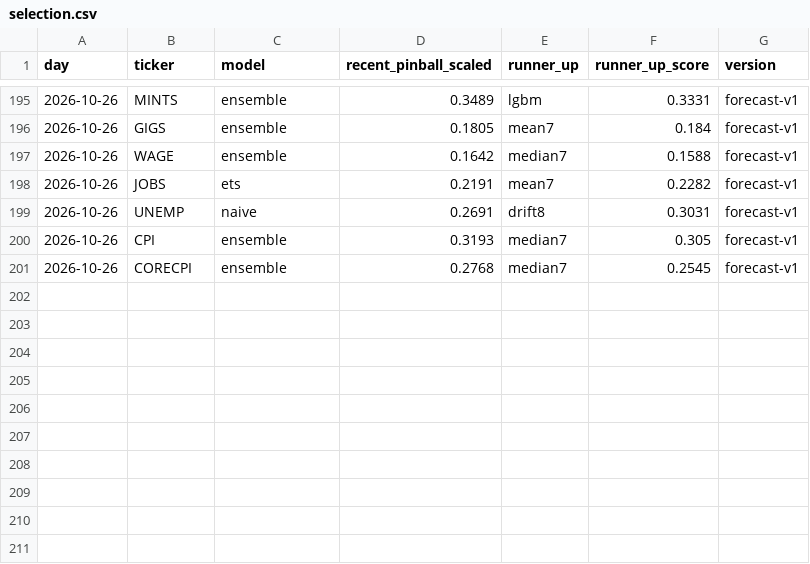
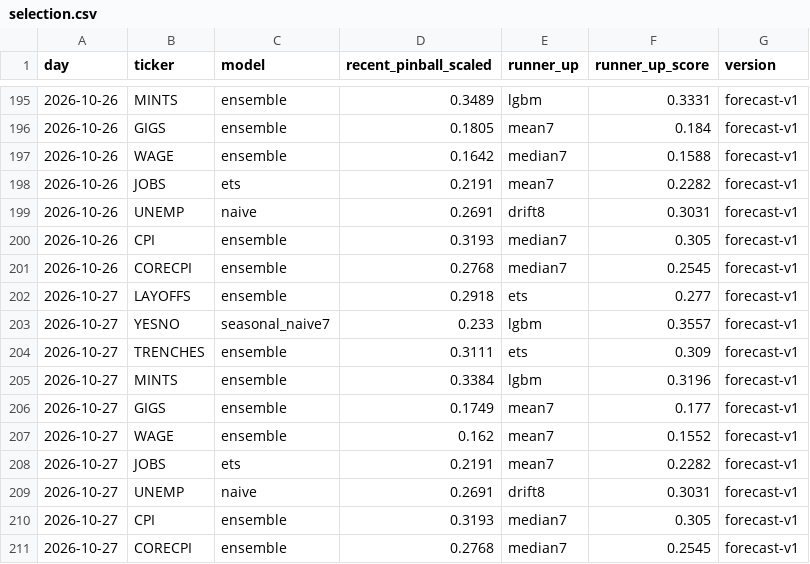
Before and after one commit to tickerzhq/tickerz-open, a CSV file: forecasts/selection.csv, drawn as a sheet; only a part is shown, gaps mark what is left out; the diff names each change by its address in the sheet, - before the commit and + after, or states it on an @@ line.

Commit message:
Forecasts 2026-10-27

```diff
--- a/forecasts/selection.csv
+++ b/forecasts/selection.csv
+row 202: 2026-10-27 | LAYOFFS | ensemble | 0.2918 | ets | 0.277 | forecast-v1
+row 203: 2026-10-27 | YESNO | seasonal_naive7 | 0.233 | lgbm | 0.3557 | forecast-v1
+row 204: 2026-10-27 | TRENCHES | ensemble | 0.3111 | ets | 0.309 | forecast-v1
+row 205: 2026-10-27 | MINTS | ensemble | 0.3384 | lgbm | 0.3196 | forecast-v1
+row 206: 2026-10-27 | GIGS | ensemble | 0.1749 | mean7 | 0.177 | forecast-v1
+row 207: 2026-10-27 | WAGE | ensemble | 0.162 | mean7 | 0.1552 | forecast-v1
+row 208: 2026-10-27 | JOBS | ets | 0.2191 | mean7 | 0.2282 | forecast-v1
+row 209: 2026-10-27 | UNEMP | naive | 0.2691 | drift8 | 0.3031 | forecast-v1
+row 210: 2026-10-27 | CPI | ensemble | 0.3193 | median7 | 0.305 | forecast-v1
+row 211: 2026-10-27 | CORECPI | ensemble | 0.2768 | median7 | 0.2545 | forecast-v1
```
Also changed, not shown: forecasts/log.csv, 1 other file.
